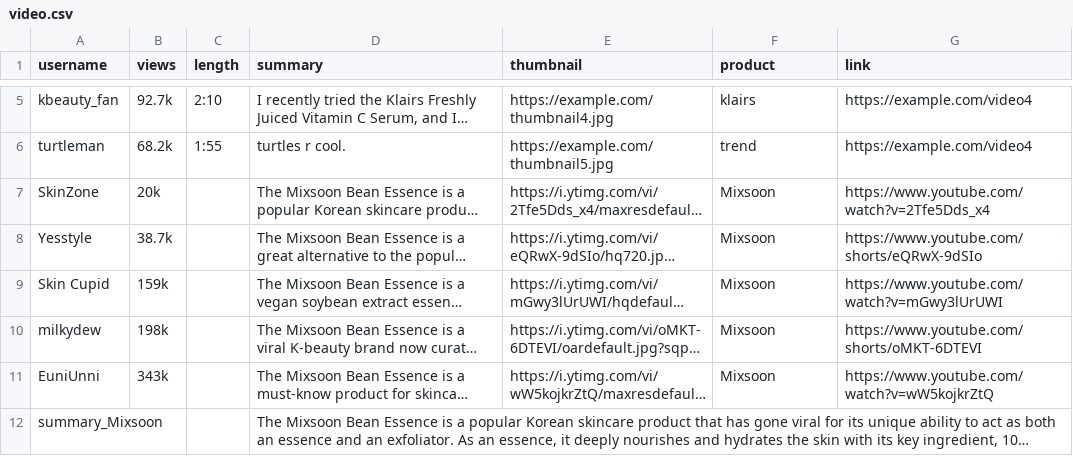
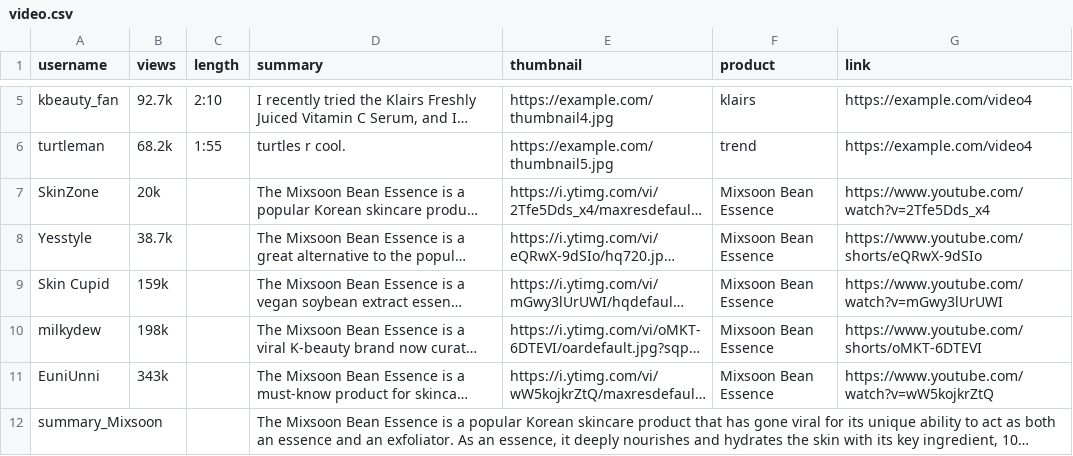
Before and after one commit to Turtdle/turtdle.github.io, a CSV file: video.csv, drawn as a sheet; only a part is shown, gaps mark what is left out; long unchanged cells end in …; the diff covers the shown part only; the diff names each change by its address in the sheet, - before the commit and + after, or states it on an @@ line.

Commit message:
Updates

```diff
--- a/video.csv
+++ b/video.csv
-F7:F11 (product): Mixsoon
+F7:F11 (product): Mixsoon Bean Essence
```
Also changed, not shown: 4 added rows elsewhere in this file.
